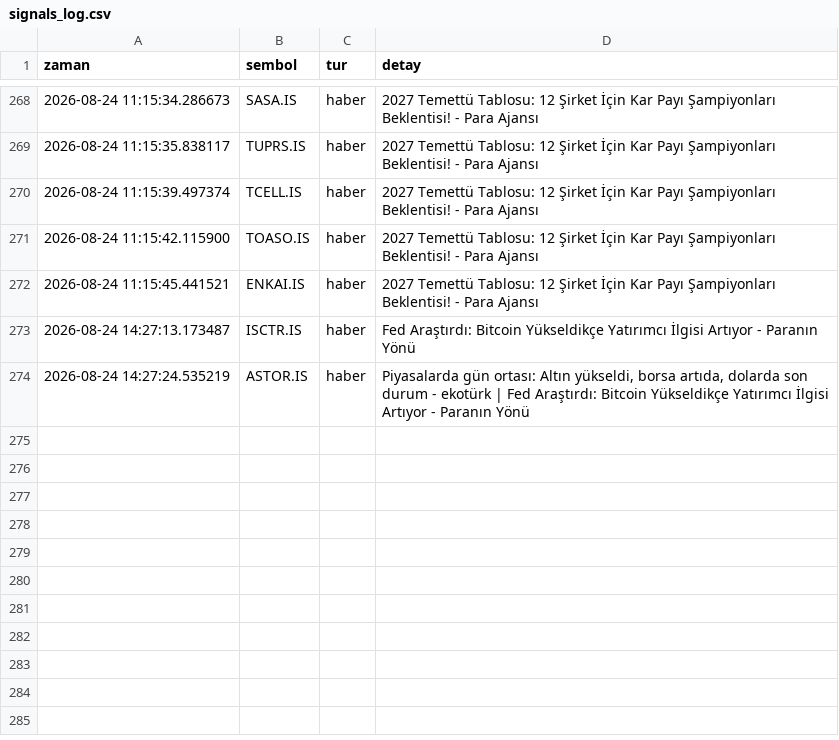
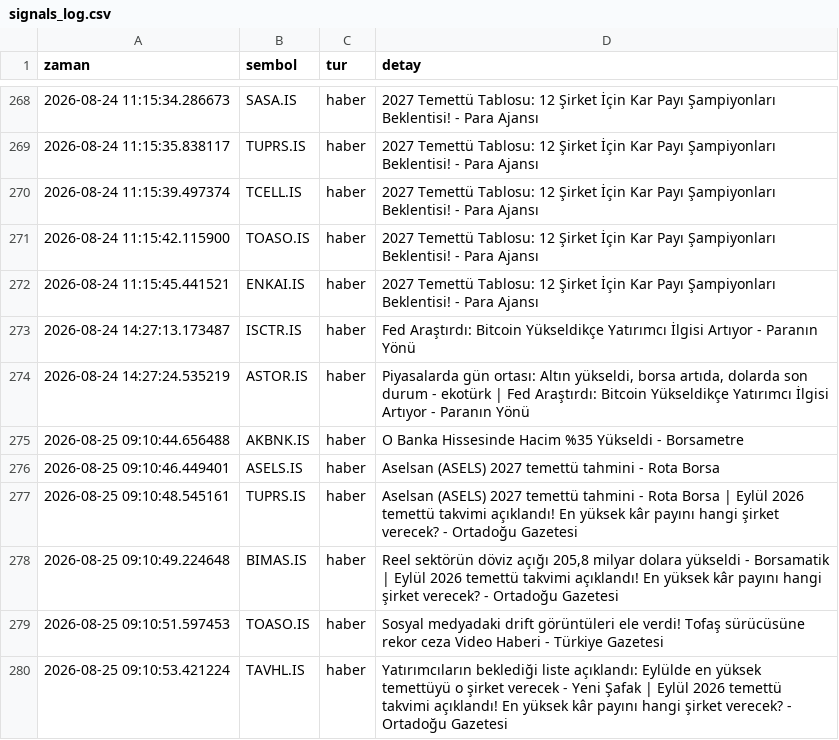
Before and after one commit to dujlif/A1-test-, a CSV file: signals_log.csv, drawn as a sheet; only a part is shown, gaps mark what is left out.

```diff
--- a/signals_log.csv
+++ b/signals_log.csv
@@ -274 +274,7 @@ zaman,sembol,tur,detay
 2026-08-24 14:27:24.535219,ASTOR.IS,haber,"Piyasalarda gün ortası: Altın yükseldi, borsa artıda, dolarda son durum - ekotürk | Fed Araştırdı: Bitcoin Yükseldikçe Yatırımcı İlgisi Artıyor - Paranın Yönü"
+2026-08-25 09:10:44.656488,AKBNK.IS,haber,O Banka Hissesinde Hacim %35 Yükseldi - Borsametre
+2026-08-25 09:10:46.449401,ASELS.IS,haber,Aselsan (ASELS) 2027 temettü tahmini - Rota Borsa
+2026-08-25 09:10:48.545161,TUPRS.IS,haber,Aselsan (ASELS) 2027 temettü tahmini - Rota Borsa | Eylül 2026 temettü takvimi açıklandı! En yüksek kâr payını hangi şirket verecek? - Ortadoğu Gazetesi
+2026-08-25 09:10:49.224648,BIMAS.IS,haber,"Reel sektörün döviz açığı 205,8 milyar dolara yükseldi - Borsamatik | Eylül 2026 temettü takvimi açıklandı! En yüksek kâr payını hangi şirket verecek? - Ortadoğu Gazetesi"
+2026-08-25 09:10:51.597453,TOASO.IS,haber,Sosyal medyadaki drift görüntüleri ele verdi! Tofaş sürücüsüne rekor ceza Video Haberi - Türkiye Gazetesi
+2026-08-25 09:10:53.421224,TAVHL.IS,haber,Yatırımcıların beklediği liste açıklandı: Eylülde en yüksek temettüyü o şirket verecek - Yeni Şafak | Eylül 2026 temettü takvimi açıklandı! En yüksek kâr payını hangi şirket verecek? - Ortadoğu Gazetesi
```
Also changed, not shown: 1 other file.
